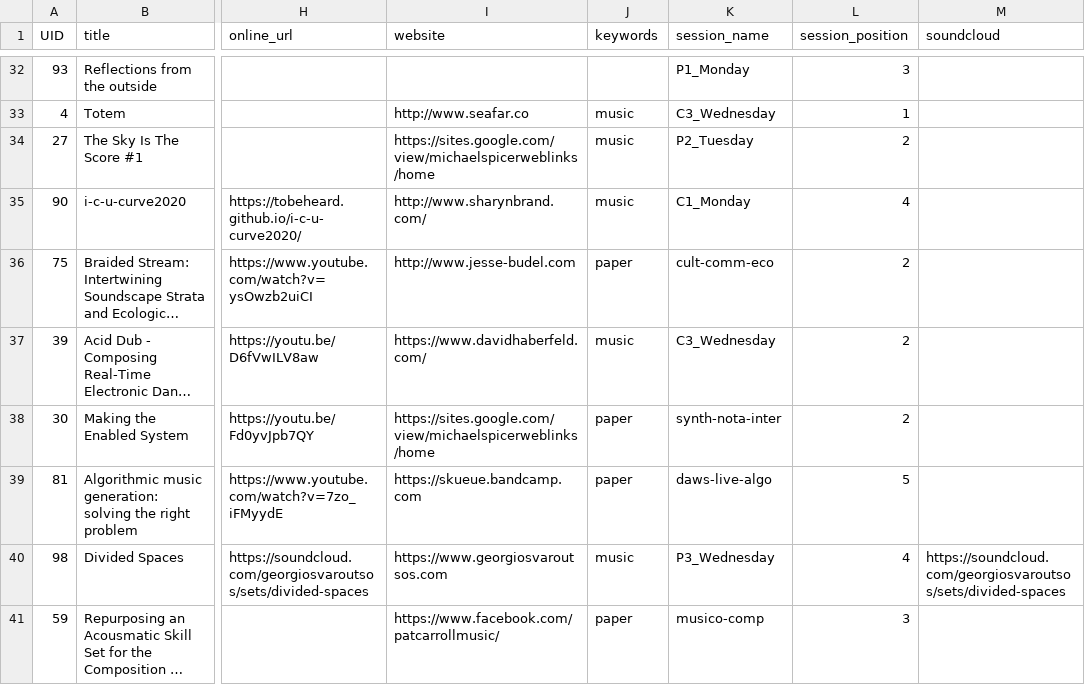
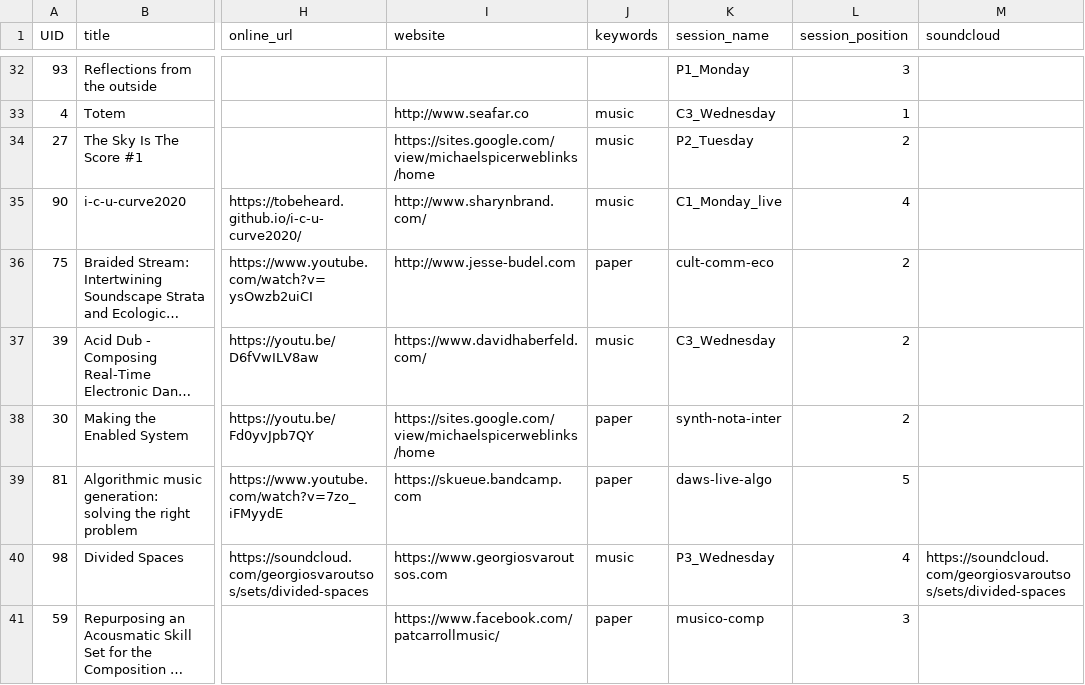
Before and after one commit to benswift/Mini-Conf, a CSV file: sitedata/papers.csv, drawn as a sheet; only a part is shown, gaps mark what is left out; long unchanged cells end in …; the diff covers the shown part only; the diff names each change by its address in the sheet, - before the commit and + after, or states it on an @@ line.

```diff
--- a/sitedata/papers.csv
+++ b/sitedata/papers.csv
-K35 (session_name): C1_Monday
+K35 (session_name): C1_Monday_live
```
Also changed, not shown: 1 added row and 6 edited cells elsewhere in this file.
